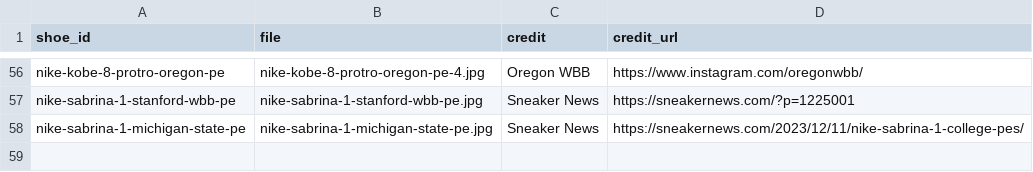
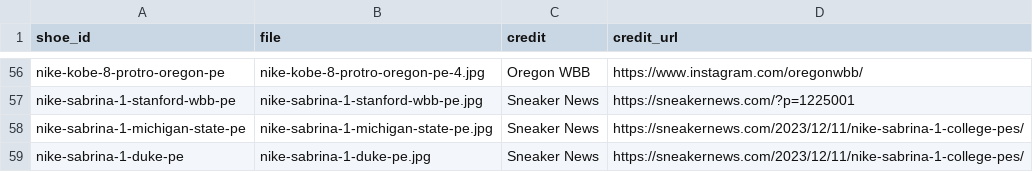
Before and after one commit to elcarrillo/wbb_kicks, a CSV file: data/photos.csv, drawn as a sheet; only a part is shown, gaps mark what is left out.

Commit message:
Add Duke Sabrina 1 PE photo

```diff
--- a/data/photos.csv
+++ b/data/photos.csv
@@ -58 +58,2 @@ nike-sabrina-1-stanford-wbb-pe,nike-sabrina-1-stanford-wbb-pe.jpg,Sneaker News,h
 nike-sabrina-1-michigan-state-pe,nike-sabrina-1-michigan-state-pe.jpg,Sneaker News,https://sneakernews.com/2023/12/11/nike-sabrina-1-college-pes/
+nike-sabrina-1-duke-pe,nike-sabrina-1-duke-pe.jpg,Sneaker News,https://sneakernews.com/2023/12/11/nike-sabrina-1-college-pes/
```
Also changed, not shown: 1 other file.
